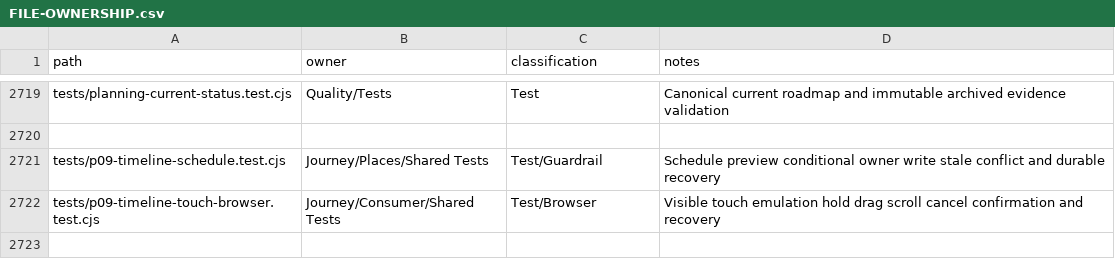
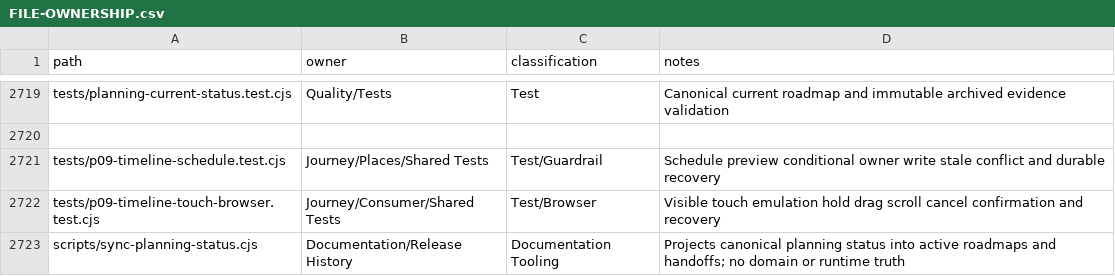
Before and after one commit to fklaas/luvia, a CSV file: docs/modularization/FILE-OWNERSHIP.csv, drawn as a sheet; only a part is shown, gaps mark what is left out.

Commit message:
docs(plan): synchronize current status and next acceptance step

```diff
--- a/docs/modularization/FILE-OWNERSHIP.csv
+++ b/docs/modularization/FILE-OWNERSHIP.csv
@@ -2722 +2722,2 @@ tests/p09-timeline-schedule.test.cjs,Journey/Places/Shared Tests,Test/Guardrail,
 tests/p09-timeline-touch-browser.test.cjs,Journey/Consumer/Shared Tests,Test/Browser,Visible touch emulation hold drag scroll cancel confirmation and recovery
+scripts/sync-planning-status.cjs,Documentation/Release History,Documentation Tooling,Projects canonical planning status into active roadmaps and handoffs; no domain or runtime truth
```
Also changed, not shown: 21 other files.
